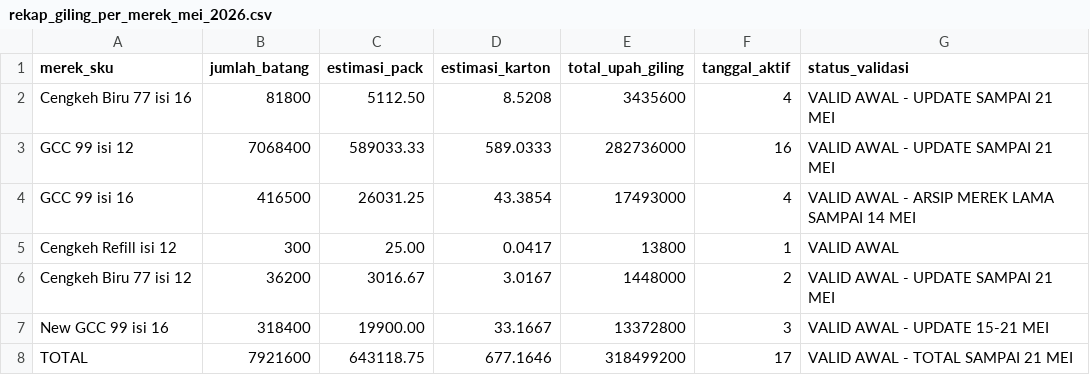
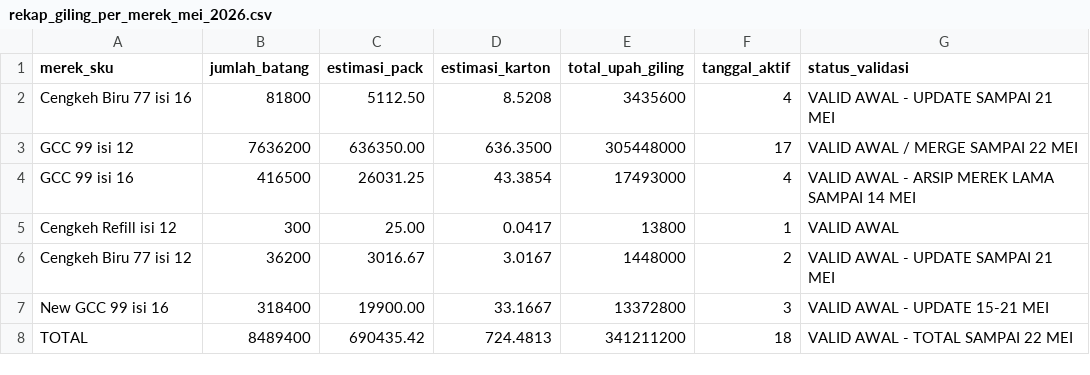
Before and after one commit to cengkehsigaret99-del/BAL-99-Work-Assistant-Cockpit, a CSV file: rekap_giling_per_merek_mei_2026.csv, drawn as a sheet.

Commit message:
Update rekap giling per merek sampai 22 Mei

```diff
--- a/rekap_giling_per_merek_mei_2026.csv
+++ b/rekap_giling_per_merek_mei_2026.csv
@@ -2,3 +2,3 @@ merek_sku,jumlah_batang,estimasi_pack,estimasi_karton,total_upah_giling,tanggal_
 Cengkeh Biru 77 isi 16,81800,5112.50,8.5208,3435600,4,VALID AWAL - UPDATE SAMPAI 21 MEI
-GCC 99 isi 12,7068400,589033.33,589.0333,282736000,16,VALID AWAL - UPDATE SAMPAI 21 MEI
+GCC 99 isi 12,7636200,636350.00,636.3500,305448000,17,VALID AWAL / MERGE SAMPAI 22 MEI
 GCC 99 isi 16,416500,26031.25,43.3854,17493000,4,VALID AWAL - ARSIP MEREK LAMA SAMPAI 14 MEI
@@ -7,2 +7,2 @@ Cengkeh Biru 77 isi 12,36200,3016.67,3.0167,1448000,2,VALID AWAL - UPDATE SAMPAI
 New GCC 99 isi 16,318400,19900.00,33.1667,13372800,3,VALID AWAL - UPDATE 15-21 MEI
-TOTAL,7921600,643118.75,677.1646,318499200,17,VALID AWAL - TOTAL SAMPAI 21 MEI
+TOTAL,8489400,690435.42,724.4813,341211200,18,VALID AWAL - TOTAL SAMPAI 22 MEI
```
